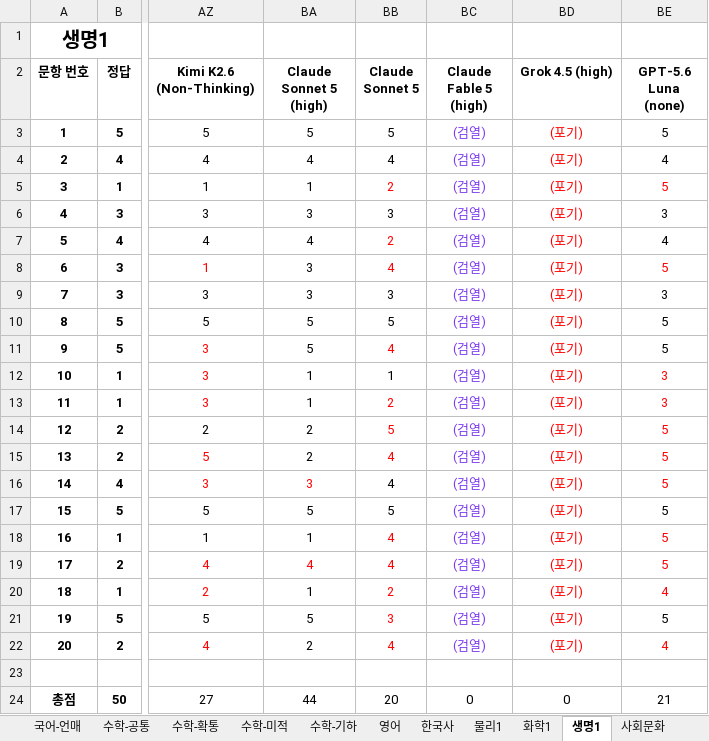
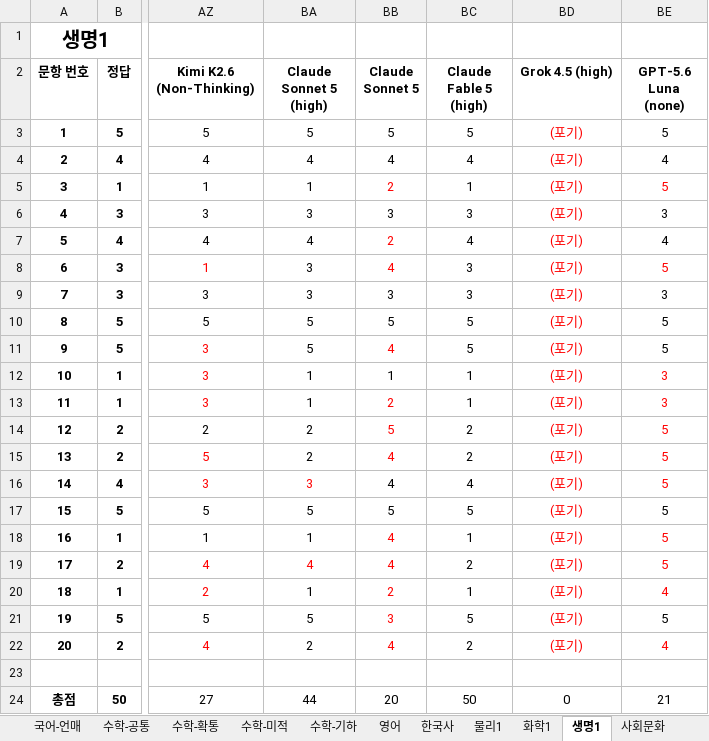
Before and after one commit to hehee9/2026-CSAT, an Excel workbook: 2026 수능 LLM 풀이 hard.xlsx, sheet 생명1, drawn as a sheet; only a part is shown, gaps mark what is left out; values as stored, in another font and other column widths than the file's, no borders; the diff names each change by its address in the sheet, - before the commit and + after, or states it on an @@ line.

Commit message:
Fable 5 검열된 문제 재실행

```diff
--- a/2026 수능 LLM 풀이 hard.xlsx (sheet 생명1)
+++ b/2026 수능 LLM 풀이 hard.xlsx (sheet 생명1)
-BC3 (Claude Fable 5 (high)): (검열)
+BC3 (Claude Fable 5 (high)): 5
-BC3:BC22 text colour: #7C3AED
+BC3:BC22 text colour: black
-BC4 (Claude Fable 5 (high)): (검열)
+BC4 (Claude Fable 5 (high)): 4
-BC5 (Claude Fable 5 (high)): (검열)
+BC5 (Claude Fable 5 (high)): 1
-BC6 (Claude Fable 5 (high)): (검열)
+BC6 (Claude Fable 5 (high)): 3
-BC7 (Claude Fable 5 (high)): (검열)
+BC7 (Claude Fable 5 (high)): 4
-BC8:BC9 (Claude Fable 5 (high)): (검열)
+BC8:BC9 (Claude Fable 5 (high)): 3
-BC10:BC11 (Claude Fable 5 (high)): (검열)
+BC10:BC11 (Claude Fable 5 (high)): 5
-BC12:BC13 (Claude Fable 5 (high)): (검열)
+BC12:BC13 (Claude Fable 5 (high)): 1
-BC14:BC15 (Claude Fable 5 (high)): (검열)
+BC14:BC15 (Claude Fable 5 (high)): 2
-BC16 (Claude Fable 5 (high)): (검열)
+BC16 (Claude Fable 5 (high)): 4
-BC17 (Claude Fable 5 (high)): (검열)
+BC17 (Claude Fable 5 (high)): 5
-BC18 (Claude Fable 5 (high)): (검열)
+BC18 (Claude Fable 5 (high)): 1
-BC19 (Claude Fable 5 (high)): (검열)
+BC19 (Claude Fable 5 (high)): 2
-BC20 (Claude Fable 5 (high)): (검열)
+BC20 (Claude Fable 5 (high)): 1
-BC21 (Claude Fable 5 (high)): (검열)
+BC21 (Claude Fable 5 (high)): 5
-BC22 (Claude Fable 5 (high)): (검열)
+BC22 (Claude Fable 5 (high)): 2
-BC24 (Claude Fable 5 (high)): 0
+BC24 (Claude Fable 5 (high)): 50
```
Also changed, not shown: sheet 사회문화, 2026 수능 LLM 풀이.xlsx, 6 other files.
